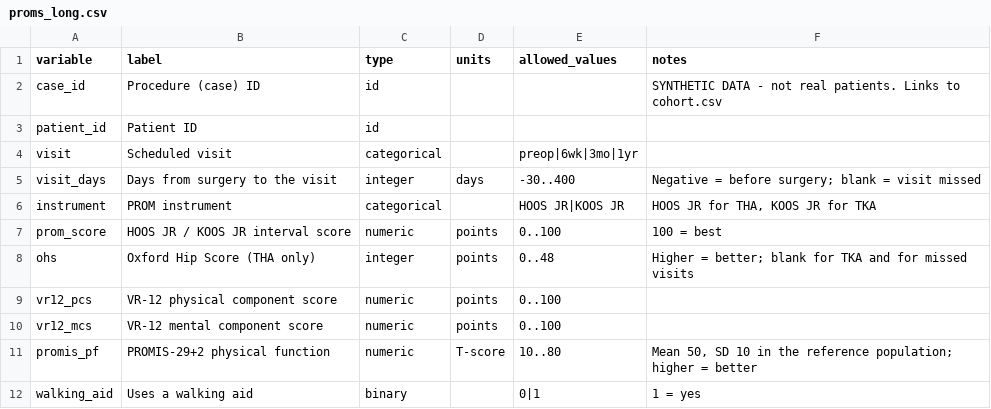
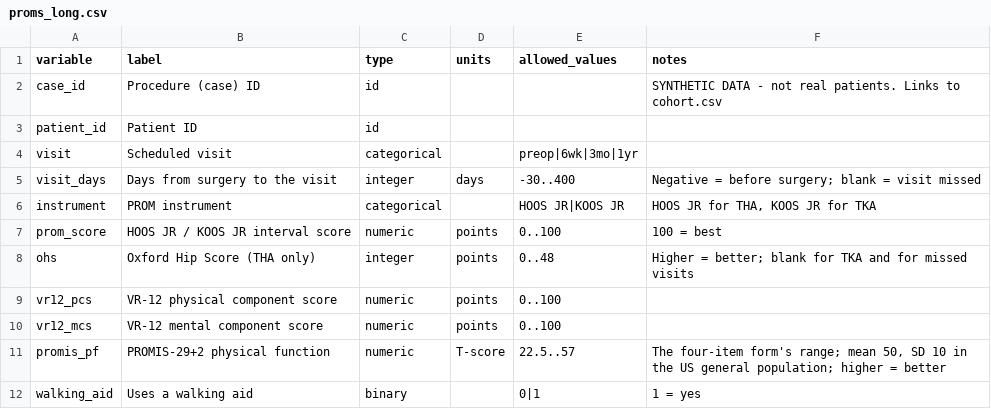
Before and after one commit to hfr-ortho/stats-formation, a CSV file: data/codebooks/proms_long.csv, drawn as a sheet.

```diff
--- a/data/codebooks/proms_long.csv
+++ b/data/codebooks/proms_long.csv
@@ -10,3 +10,3 @@ vr12_pcs,VR-12 physical component score,numeric,points,0..100,
 vr12_mcs,VR-12 mental component score,numeric,points,0..100,
-promis_pf,PROMIS-29+2 physical function,numeric,T-score,10..80,"Mean 50, SD 10 in the reference population; higher = better"
+promis_pf,PROMIS-29+2 physical function,numeric,T-score,22.5..57,"The four-item form's range; mean 50, SD 10 in the US general population; higher = better"
 walking_aid,Uses a walking aid,binary,,0|1,1 = yes
```
Also changed, not shown: data/proms_long.csv, 26 other files.
